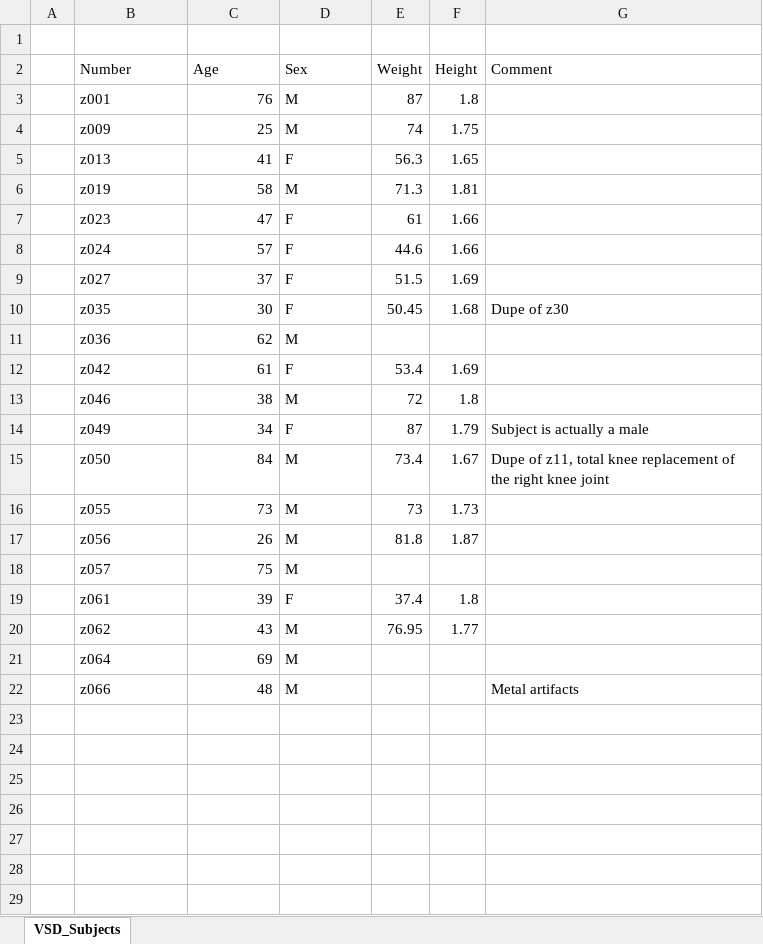
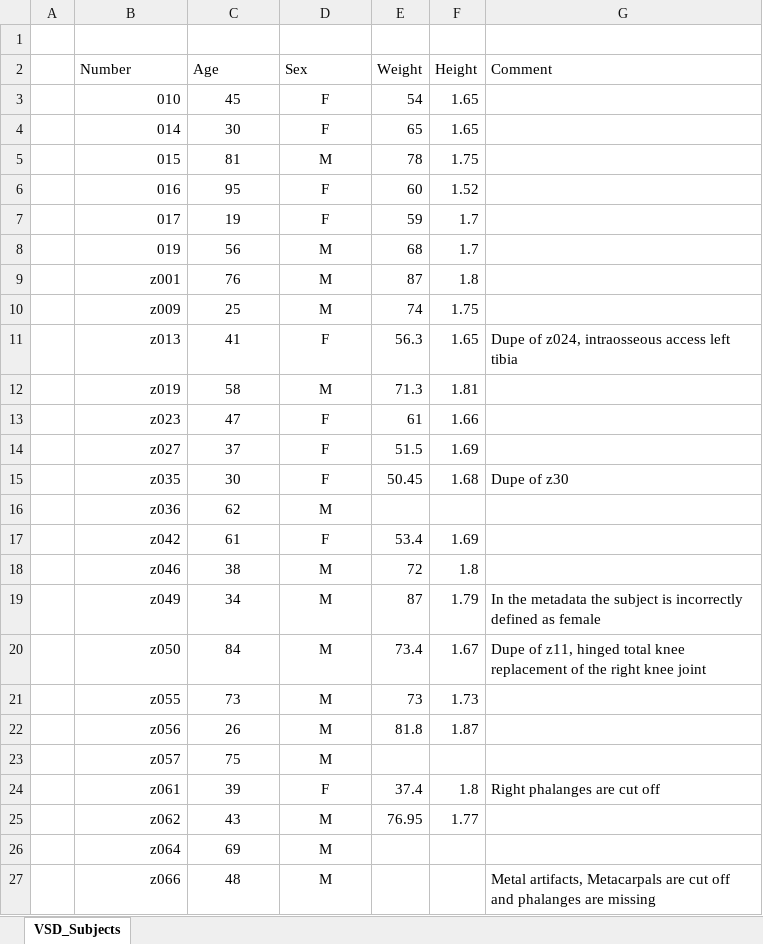
Before and after one commit to RWTHmediTEC/VSDFullBodyBoneModels, an Excel workbook: MATLAB/res/VSD_Subjects.xlsx, sheet VSD_Subjects, drawn as a sheet; values as stored, in another font and other column widths than the file's, no borders; removed rows and columns are numbered as before the commit, all else as after; the diff names each change by its address in the sheet, - before the commit and + after, or states it on an @@ line.

Commit message:
Added new subjects and bones.

```diff
--- a/MATLAB/res/VSD_Subjects.xlsx (sheet VSD_Subjects)
+++ b/MATLAB/res/VSD_Subjects.xlsx (sheet VSD_Subjects)
+row 3:  | 010 | 45 | F | 54 | 1.65
+row 4:  | 014 | 30 | F | 65 | 1.65
+row 5:  | 015 | 81 | M | 78 | 1.75
+row 6:  | 016 | 95 | F | 60 | 1.52
+row 7:  | 017 | 19 | F | 59 | 1.7
+row 8:  | 019 | 56 | M | 68 | 1.7
-B9:B13 alignment: left
+B9:B13 alignment: right
-C9:C13 alignment: right
+C9:C13 alignment: center
-D9:D13 alignment: left
+D9:D13 alignment: center
-G11 (Comment): (empty)
+G11 (Comment): Dupe of z024, intraosseous access left tibia
-row 8:  | z024 | 57 | F | 44.6 | 1.66
-B14:B27 alignment: left
+B14:B27 alignment: right
-C14:C27 alignment: right
+C14:C27 alignment: center
-D14:D27 alignment: left
+D14:D27 alignment: center
-D19 (Sex): F
+D19 (Sex): M
-G19 (Comment): Subject is actually a male
+G19 (Comment): In the metadata the subject is incorrectly defined as female
-G20 (Comment): …of z11, total knee…
+G20 (Comment): …of z11, hinged total knee…
-G24 (Comment): (empty)
+G24 (Comment): Right phalanges are cut off
-G27 (Comment): Metal artifacts
+G27 (Comment): Metal artifacts, Metacarpals are cut off and phalanges are missing
```
Also changed, not shown: 2 other files.
